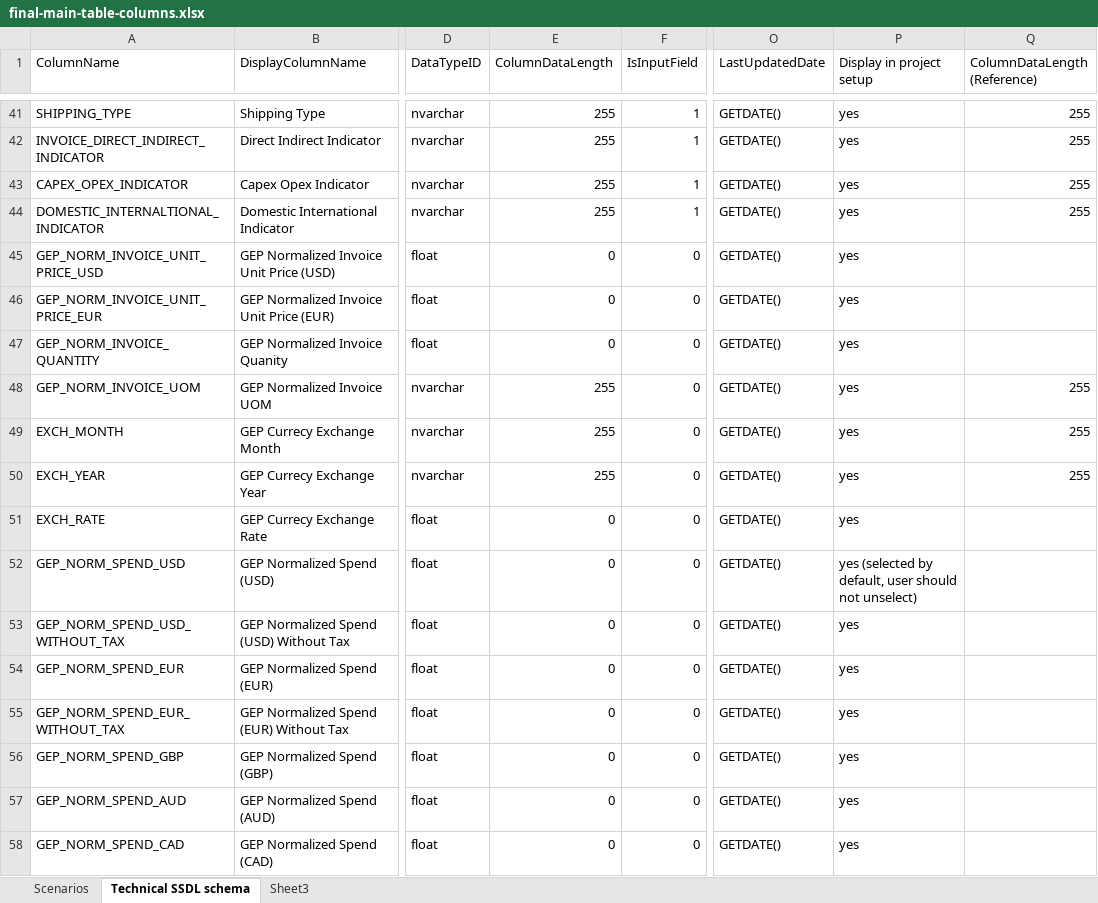
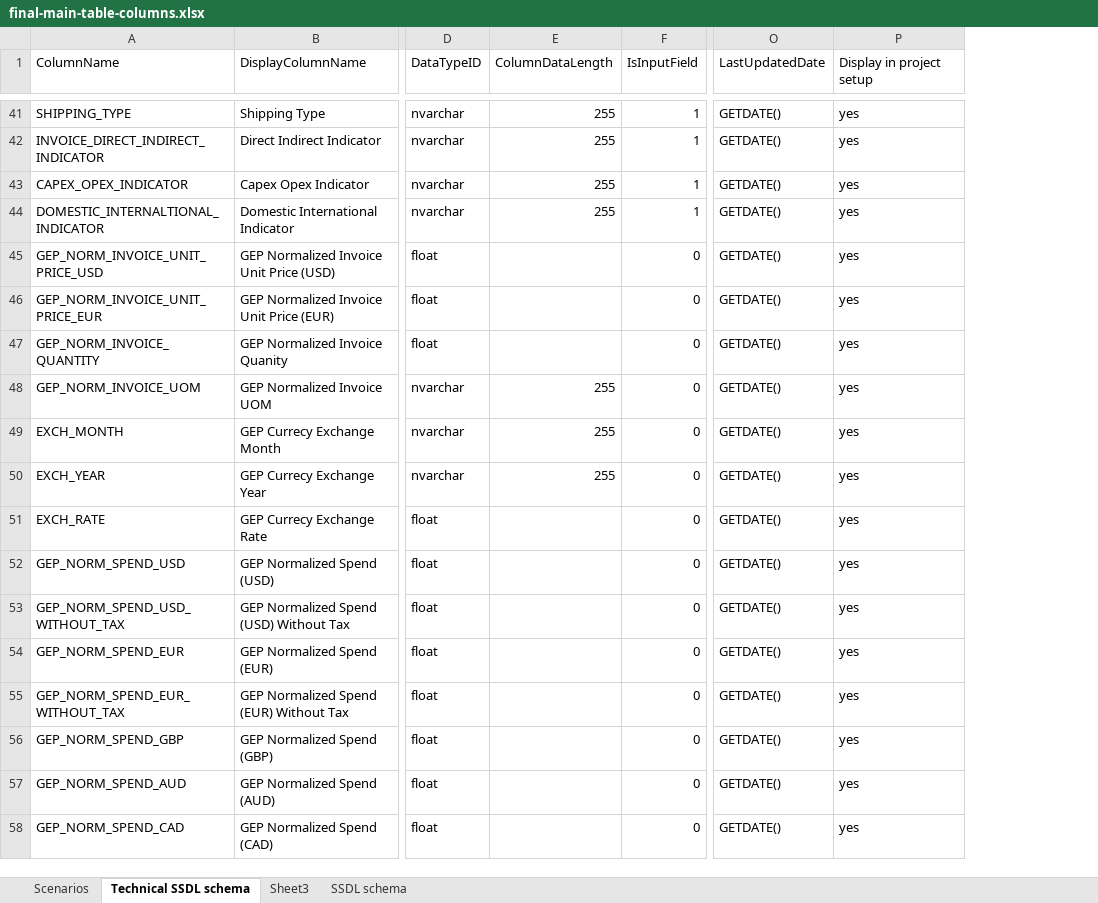
Before and after one commit to GopinadhVennagiri-GEP/SSDL-7658, an Excel workbook: final-main-table-columns.xlsx, sheet Technical SSDL schema, drawn as a sheet; only a part is shown, gaps mark what is left out; values as stored, in another font and other column widths than the file's, no cell formats; the diff covers the shown part only; the diff names each change by its address in the sheet, - before the commit and + after, or states it on an @@ line.

```diff
--- a/final-main-table-columns.xlsx (sheet Technical SSDL schema)
+++ b/final-main-table-columns.xlsx (sheet Technical SSDL schema)
+sheet tab: SSDL schema
-column Q (ColumnDataLength (Reference)), rows 41-50: 255 | 255 | 255 | 255 |  |  |  | 255 | 255 | 255
-E45:E47 (ColumnDataLength): 0
+E45:E47 (ColumnDataLength): (empty)
-E51:E58 (ColumnDataLength): 0
+E51:E58 (ColumnDataLength): (empty)
-P52 (Display in project setup): yes (selected by default, user should not unselect)
+P52 (Display in project setup): yes
```
Also changed, not shown: 5 removed rows and 86 edited cells elsewhere in this sheet, cell formats, formulas that keep their value, 3 other files.
